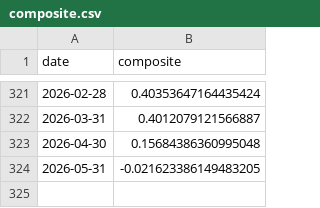
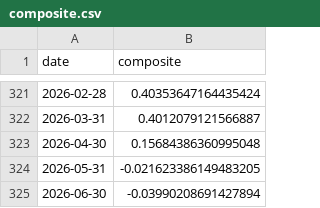
Before and after one commit to ruleaker/macro-regime-monitor, a CSV file: data/composite.csv, drawn as a sheet; only a part is shown, gaps mark what is left out; the diff names each change by its address in the sheet, - before the commit and + after, or states it on an @@ line.

```diff
--- a/data/composite.csv
+++ b/data/composite.csv
+row 325: 2026-06-30 | -0.03990208691427894
```
Also changed, not shown: 8 other files.
